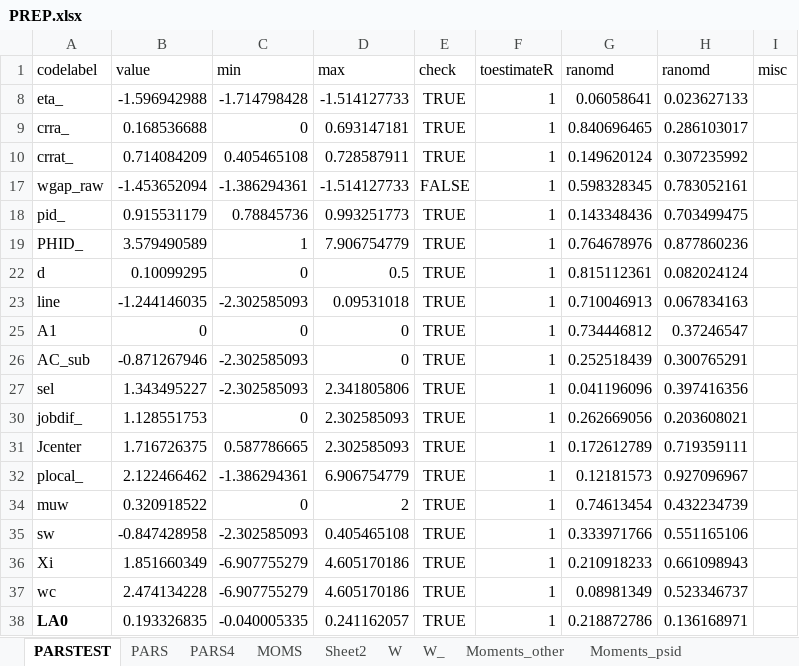
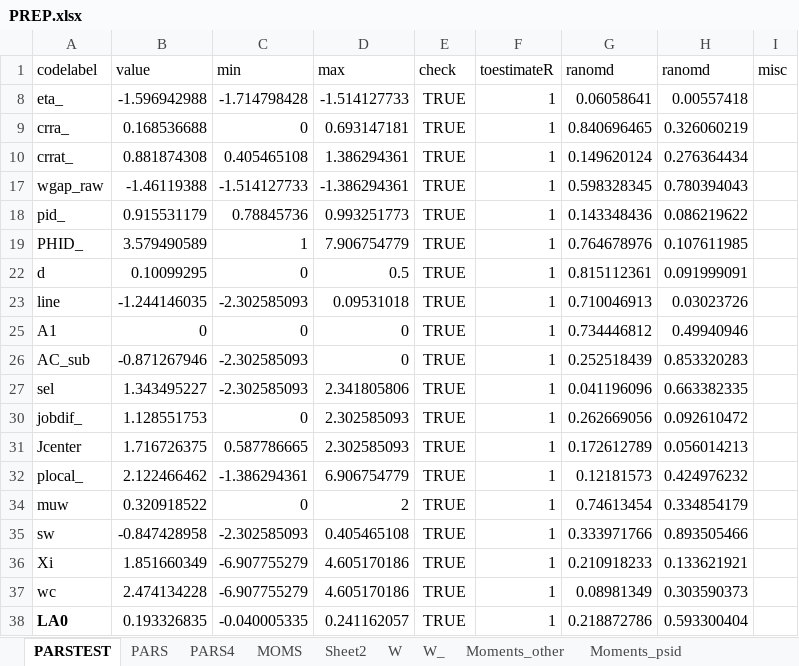
Before and after one commit to tranosov/JMP, an Excel workbook: input/PREP.xlsx, sheet PARSTEST, drawn as a sheet; values as stored, in another font and other column widths than the file's, no borders; the diff names each change by its address in the sheet, - before the commit and + after, or states it on an @@ line.

Commit message:
New input

```diff
--- a/input/PREP.xlsx (sheet PARSTEST)
+++ b/input/PREP.xlsx (sheet PARSTEST)
-H8 (ranomd): 0.023627133
+H8 (ranomd): 0.00557418
-H9 (ranomd): 0.286103017
+H9 (ranomd): 0.326060219
-B10 (value): 0.714084209
+B10 (value): 0.881874308
-D10 (max): 0.728587911
+D10 (max): 1.386294361
-H10 (ranomd): 0.307235992
+H10 (ranomd): 0.276364434
-B17 (value): -1.453652094
+B17 (value): -1.46119388
-C17 (min): -1.386294361
+C17 (min): -1.514127733
-D17 (max): -1.514127733
+D17 (max): -1.386294361
-E17 (check): FALSE
+E17 (check): TRUE
-H17 (ranomd): 0.783052161
+H17 (ranomd): 0.780394043
-H18 (ranomd): 0.703499475
+H18 (ranomd): 0.086219622
-H19 (ranomd): 0.877860236
+H19 (ranomd): 0.107611985
-H22 (ranomd): 0.082024124
+H22 (ranomd): 0.091999091
-H23 (ranomd): 0.067834163
+H23 (ranomd): 0.03023726
-H25 (ranomd): 0.37246547
+H25 (ranomd): 0.49940946
-H26 (ranomd): 0.300765291
+H26 (ranomd): 0.853320283
-H27 (ranomd): 0.397416356
+H27 (ranomd): 0.663382335
-H30 (ranomd): 0.203608021
+H30 (ranomd): 0.092610472
-H31 (ranomd): 0.719359111
+H31 (ranomd): 0.056014213
-H32 (ranomd): 0.927096967
+H32 (ranomd): 0.424976232
-H34 (ranomd): 0.432234739
+H34 (ranomd): 0.334854179
-H35 (ranomd): 0.551165106
+H35 (ranomd): 0.893505466
-H36 (ranomd): 0.661098943
+H36 (ranomd): 0.133621921
-H37 (ranomd): 0.523346737
+H37 (ranomd): 0.303590373
-H38 (ranomd): 0.136168971
+H38 (ranomd): 0.593300404
```
Also changed, not shown: sheet PARS, hidden cells, 1 other file.
